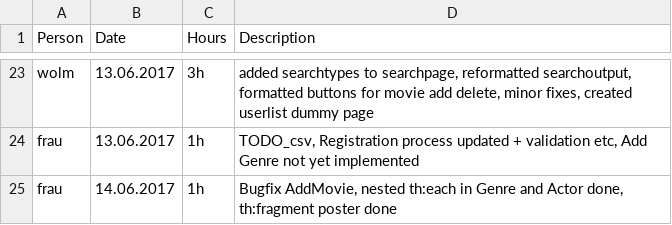
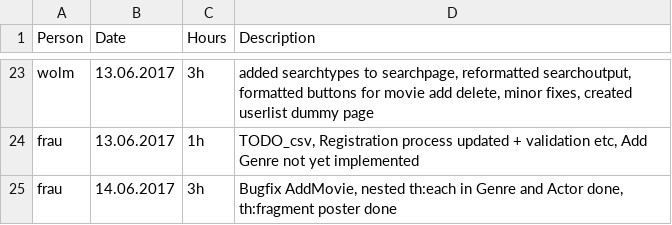
Before and after one commit to MrOrange1992/oreely, a CSV file: timesheet.csv, drawn as a sheet; only a part is shown, gaps mark what is left out.

Commit message:
Update

```diff
--- a/timesheet.csv
+++ b/timesheet.csv
@@ -24,2 +24,2 @@ wolm,13.06.2017,3h,"added searchtypes to searchpage, reformatted searchoutput,
 frau,13.06.2017,1h,"TODO_csv, Registration process updated + validation etc, Add Genre not yet implemented"
-frau,14.06.2017,1h,"Bugfix AddMovie, nested th:each in Genre and Actor done, th:fragment poster done"
+frau,14.06.2017,3h,"Bugfix AddMovie, nested th:each in Genre and Actor done, th:fragment poster done"
```
